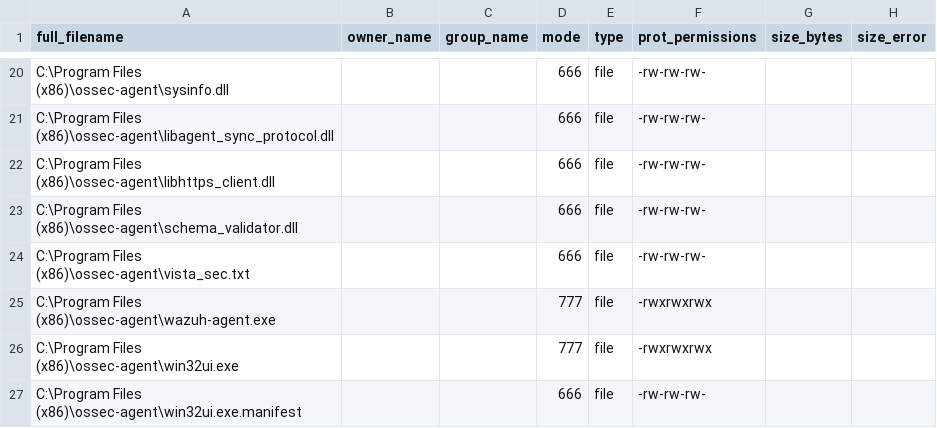
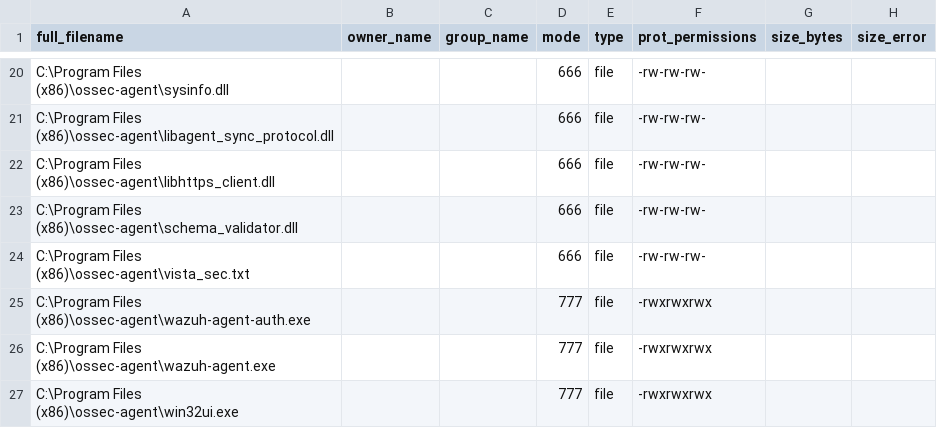
Before and after one commit to wazuh/wazuh, a CSV file: .github/actions/check_files/windows_agent_base.csv, drawn as a sheet; only a part is shown, gaps mark what is left out; the shorter side is filled out with more unchanged rows; the diff names each change by its address in the sheet, - before the commit and + after, or states it on an @@ line.

Commit message:
feat: wazuh-agent-auth

```diff
--- a/.github/actions/check_files/windows_agent_base.csv
+++ b/.github/actions/check_files/windows_agent_base.csv
+row 25: C:\Program Files (x86)\ossec-agent\wazuh-agent-auth.exe |  |  | 777 | file | -rwxrwxrwx
```
Also changed, not shown: .github/actions/check_files/deb_linux_agent_amd64.csv, .github/actions/check_files/deb_linux_agent_i386.csv, 24 other files.
